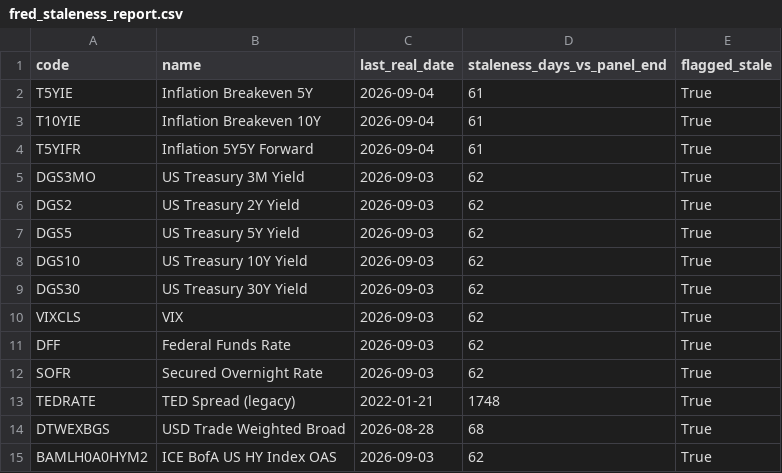
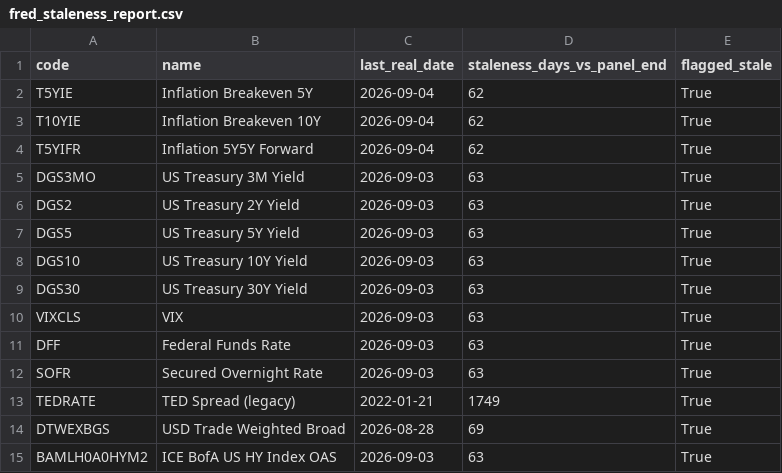
Before and after one commit to bk113/BK-Market-dashboard, a CSV file: data/fred_staleness_report.csv, drawn as a sheet.

```diff
--- a/data/fred_staleness_report.csv
+++ b/data/fred_staleness_report.csv
@@ -1,15 +1,15 @@
 code,name,last_real_date,staleness_days_vs_panel_end,flagged_stale
-T5YIE,Inflation Breakeven 5Y,2026-09-04,61,True
-T10YIE,Inflation Breakeven 10Y,2026-09-04,61,True
-T5YIFR,Inflation 5Y5Y Forward,2026-09-04,61,True
-DGS3MO,US Treasury 3M Yield,2026-09-03,62,True
-DGS2,US Treasury 2Y Yield,2026-09-03,62,True
-DGS5,US Treasury 5Y Yield,2026-09-03,62,True
-DGS10,US Treasury 10Y Yield,2026-09-03,62,True
-DGS30,US Treasury 30Y Yield,2026-09-03,62,True
-VIXCLS,VIX,2026-09-03,62,True
-DFF,Federal Funds Rate,2026-09-03,62,True
-SOFR,Secured Overnight Rate,2026-09-03,62,True
-TEDRATE,TED Spread (legacy),2022-01-21,1748,True
-DTWEXBGS,USD Trade Weighted Broad,2026-08-28,68,True
-BAMLH0A0HYM2,ICE BofA US HY Index OAS,2026-09-03,62,True
+T5YIE,Inflation Breakeven 5Y,2026-09-04,62,True
+T10YIE,Inflation Breakeven 10Y,2026-09-04,62,True
+T5YIFR,Inflation 5Y5Y Forward,2026-09-04,62,True
+DGS3MO,US Treasury 3M Yield,2026-09-03,63,True
+DGS2,US Treasury 2Y Yield,2026-09-03,63,True
+DGS5,US Treasury 5Y Yield,2026-09-03,63,True
+DGS10,US Treasury 10Y Yield,2026-09-03,63,True
+DGS30,US Treasury 30Y Yield,2026-09-03,63,True
+VIXCLS,VIX,2026-09-03,63,True
+DFF,Federal Funds Rate,2026-09-03,63,True
+SOFR,Secured Overnight Rate,2026-09-03,63,True
+TEDRATE,TED Spread (legacy),2022-01-21,1749,True
+DTWEXBGS,USD Trade Weighted Broad,2026-08-28,69,True
+BAMLH0A0HYM2,ICE BofA US HY Index OAS,2026-09-03,63,True
```
Also changed, not shown: data/panel_v22_levels.csv, data/panel_v22_metadata.csv, 6 other files.
